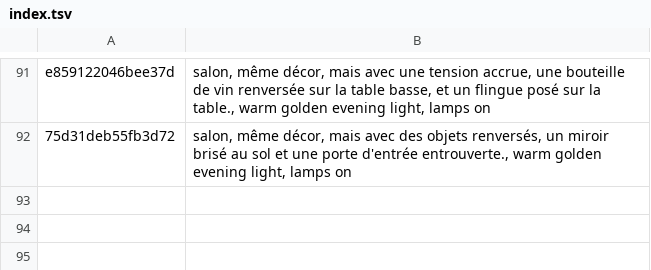
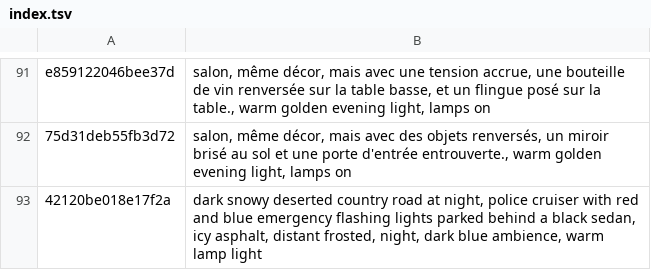
Before and after one commit to tiranno06/jt-auto, a TSV file: decors/index.tsv, drawn as a sheet; only a part is shown, gaps mark what is left out; the diff names each change by its address in the sheet, - before the commit and + after, or states it on an @@ line.

```diff
--- a/decors/index.tsv
+++ b/decors/index.tsv
+row 93: 42120be018e17f2a | dark snowy deserted country road at night, police cruiser with red and blue emergency flashing lights parked behind a black sedan, icy asphalt, distant frosted, night, dark blue ambience, warm lamp light
```
Also changed, not shown: 11 other files.
